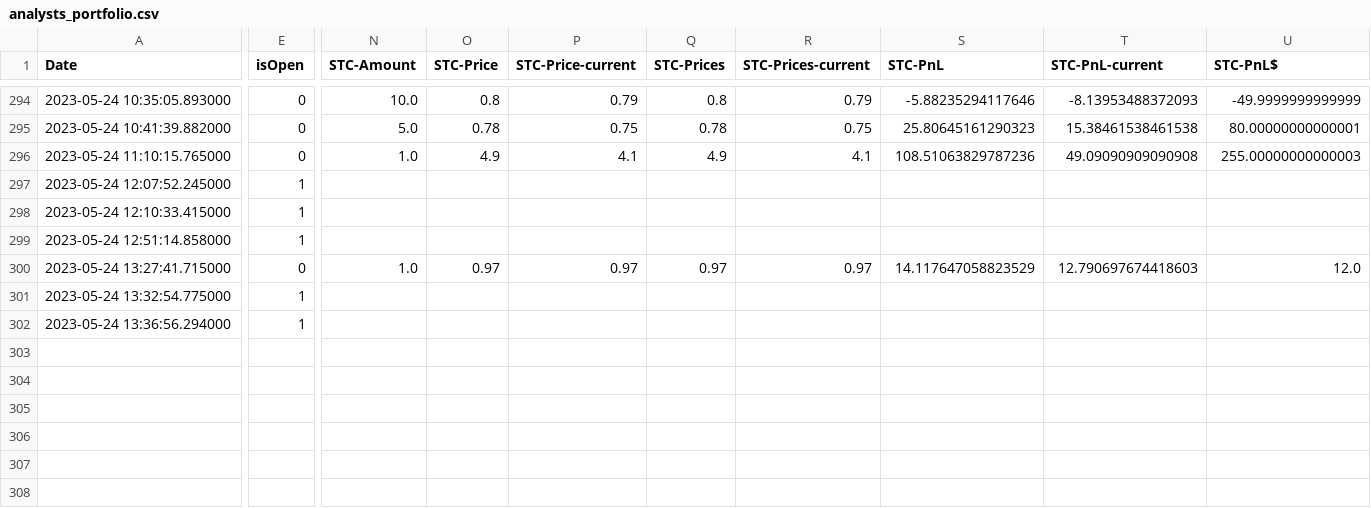
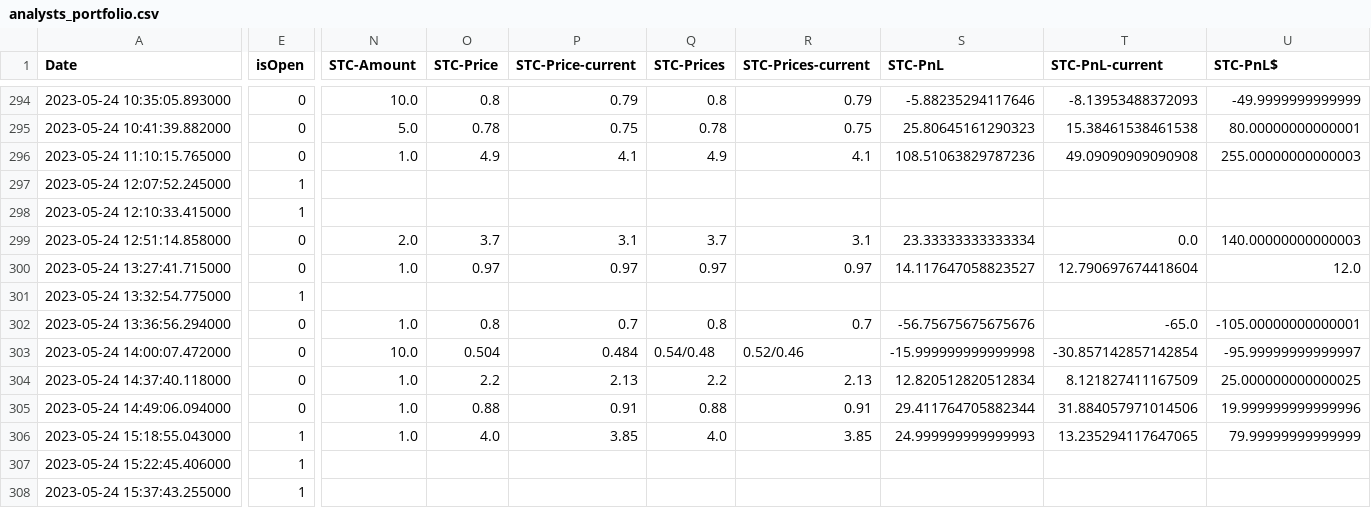
Before and after one commit to AdoNunes/DiscordAlertsTrader, a CSV file: data/analysts_portfolio.csv, drawn as a sheet; only a part is shown, gaps mark what is left out; rows hold the shown columns only; the diff covers the shown part only; the diff names each change by its address in the sheet, - before the commit and + after, or states it on an @@ line.

```diff
--- a/data/analysts_portfolio.csv
+++ b/data/analysts_portfolio.csv
-E299 (isOpen): 1
+E299 (isOpen): 0
-N299 (STC-Amount): (empty)
+N299 (STC-Amount): 2.0
-O299 (STC-Price): (empty)
+O299 (STC-Price): 3.7
-P299 (STC-Price-current): (empty)
+P299 (STC-Price-current): 3.1
-Q299 (STC-Prices): (empty)
+Q299 (STC-Prices): 3.7
-R299 (STC-Prices-current): (empty)
+R299 (STC-Prices-current): 3.1
-S299 (STC-PnL): (empty)
+S299 (STC-PnL): 23.33333333333334
-T299 (STC-PnL-current): (empty)
+T299 (STC-PnL-current): 0.0
-U299 (STC-PnL$): (empty)
+U299 (STC-PnL$): 140.00000000000003
-S300 (STC-PnL): 14.117647058823529
+S300 (STC-PnL): 14.117647058823527
-T300 (STC-PnL-current): 12.790697674418603
+T300 (STC-PnL-current): 12.790697674418604
-E302 (isOpen): 1
+E302 (isOpen): 0
-N302 (STC-Amount): (empty)
+N302 (STC-Amount): 1.0
-O302 (STC-Price): (empty)
+O302 (STC-Price): 0.8
-P302 (STC-Price-current): (empty)
+P302 (STC-Price-current): 0.7
-Q302 (STC-Prices): (empty)
+Q302 (STC-Prices): 0.8
-R302 (STC-Prices-current): (empty)
+R302 (STC-Prices-current): 0.7
-S302 (STC-PnL): (empty)
+S302 (STC-PnL): -56.75675675675676
-T302 (STC-PnL-current): (empty)
+T302 (STC-PnL-current): -65.0
-U302 (STC-PnL$): (empty)
+U302 (STC-PnL$): -105.00000000000001
+row 303: 2023-05-24 14:00:07.472000 | 0 | 10.0 | 0.504 | 0.484 | 0.54/0.48 | 0.52/0.46 | -15.999999999999998 | -30.857142857142854 | -95.99999999999997
+row 304: 2023-05-24 14:37:40.118000 | 0 | 1.0 | 2.2 | 2.13 | 2.2 | 2.13 | 12.820512820512834 | 8.121827411167509 | 25.000000000000025
+row 305: 2023-05-24 14:49:06.094000 | 0 | 1.0 | 0.88 | 0.91 | 0.88 | 0.91 | 29.411764705882344 | 31.884057971014506 | 19.999999999999996
+row 306: 2023-05-24 15:18:55.043000 | 1 | 1.0 | 4.0 | 3.85 | 4.0 | 3.85 | 24.999999999999993 | 13.235294117647065 | 79.99999999999999
+row 307: 2023-05-24 15:22:45.406000 | 1
+row 308: 2023-05-24 15:37:43.255000 | 1
```
Also changed, not shown: 3 added rows and 41 edited cells elsewhere in this file, 3 other files.
